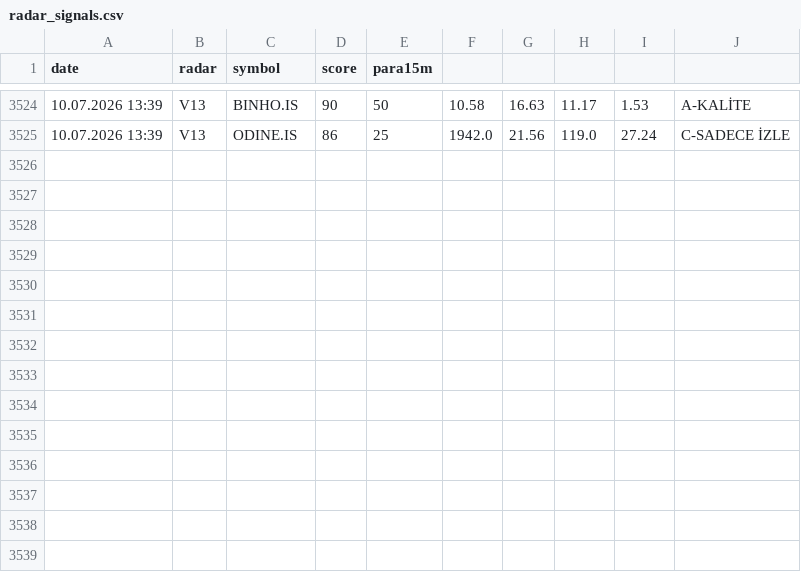
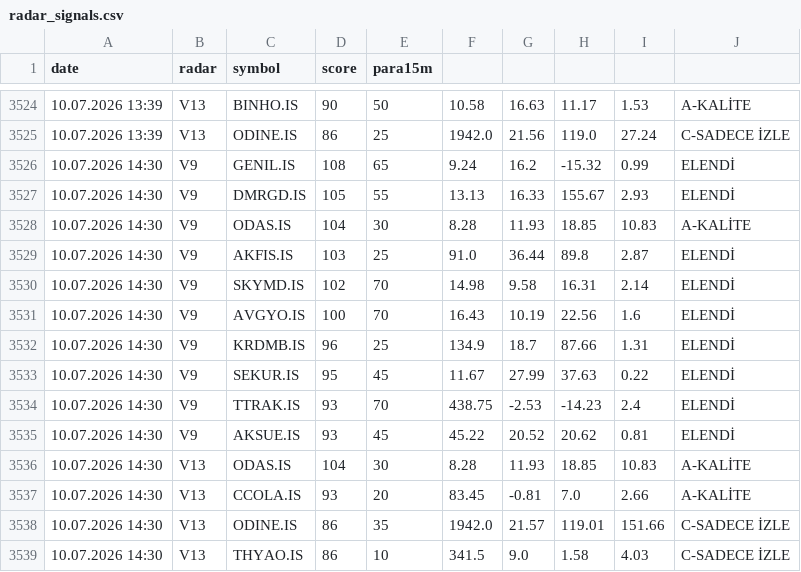
Before and after one commit to gokhan-bist-radar/gokhan-bist-radar, a CSV file: radar_signals.csv, drawn as a sheet; only a part is shown, gaps mark what is left out; the diff names each change by its address in the sheet, - before the commit and + after, or states it on an @@ line.

```diff
--- a/radar_signals.csv
+++ b/radar_signals.csv
+row 3526: 10.07.2026 14:30 | V9 | GENIL.IS | 108 | 65 | 9.24 | 16.2 | -15.32 | 0.99 | ELENDİ
+row 3527: 10.07.2026 14:30 | V9 | DMRGD.IS | 105 | 55 | 13.13 | 16.33 | 155.67 | 2.93 | ELENDİ
+row 3528: 10.07.2026 14:30 | V9 | ODAS.IS | 104 | 30 | 8.28 | 11.93 | 18.85 | 10.83 | A-KALİTE
+row 3529: 10.07.2026 14:30 | V9 | AKFIS.IS | 103 | 25 | 91.0 | 36.44 | 89.8 | 2.87 | ELENDİ
+row 3530: 10.07.2026 14:30 | V9 | SKYMD.IS | 102 | 70 | 14.98 | 9.58 | 16.31 | 2.14 | ELENDİ
+row 3531: 10.07.2026 14:30 | V9 | AVGYO.IS | 100 | 70 | 16.43 | 10.19 | 22.56 | 1.6 | ELENDİ
+row 3532: 10.07.2026 14:30 | V9 | KRDMB.IS | 96 | 25 | 134.9 | 18.7 | 87.66 | 1.31 | ELENDİ
+row 3533: 10.07.2026 14:30 | V9 | SEKUR.IS | 95 | 45 | 11.67 | 27.99 | 37.63 | 0.22 | ELENDİ
+row 3534: 10.07.2026 14:30 | V9 | TTRAK.IS | 93 | 70 | 438.75 | -2.53 | -14.23 | 2.4 | ELENDİ
+row 3535: 10.07.2026 14:30 | V9 | AKSUE.IS | 93 | 45 | 45.22 | 20.52 | 20.62 | 0.81 | ELENDİ
+row 3536: 10.07.2026 14:30 | V13 | ODAS.IS | 104 | 30 | 8.28 | 11.93 | 18.85 | 10.83 | A-KALİTE
+row 3537: 10.07.2026 14:30 | V13 | CCOLA.IS | 93 | 20 | 83.45 | -0.81 | 7.0 | 2.66 | A-KALİTE
+row 3538: 10.07.2026 14:30 | V13 | ODINE.IS | 86 | 35 | 1942.0 | 21.57 | 119.01 | 151.66 | C-SADECE İZLE
+row 3539: 10.07.2026 14:30 | V13 | THYAO.IS | 86 | 10 | 341.5 | 9.0 | 1.58 | 4.03 | C-SADECE İZLE
```
Also changed, not shown: radar_memory.csv, radar_performance.csv.
